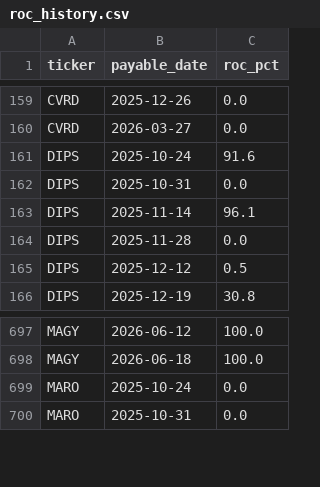
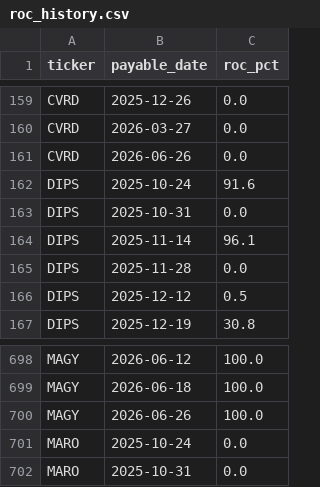
Before and after one commit to jimzucker/TrueYield, a CSV file: data/roc_history.csv, drawn as a sheet; only a part is shown, gaps mark what is left out.

```diff
--- a/data/roc_history.csv
+++ b/data/roc_history.csv
@@ -160,2 +160,3 @@ CVRD,2025-12-26,0.0
 CVRD,2026-03-27,0.0
+CVRD,2026-06-26,0.0
 DIPS,2025-10-24,91.6
@@ -698,2 +699,3 @@ MAGY,2026-06-12,100.0
 MAGY,2026-06-18,100.0
+MAGY,2026-06-26,100.0
 MARO,2025-10-24,0.0
```
Also changed, not shown: data/distributions_history.csv, 7 other files.
